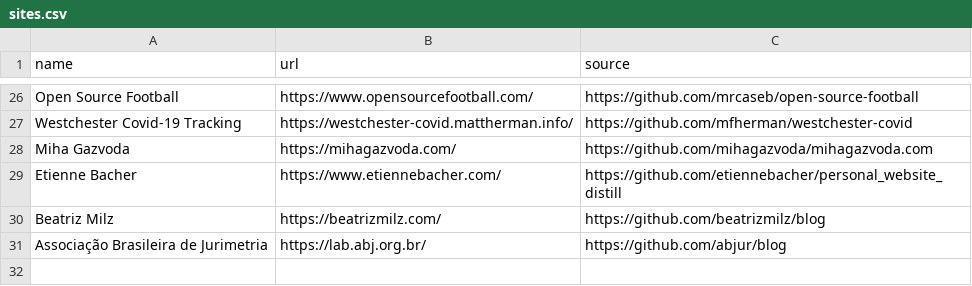
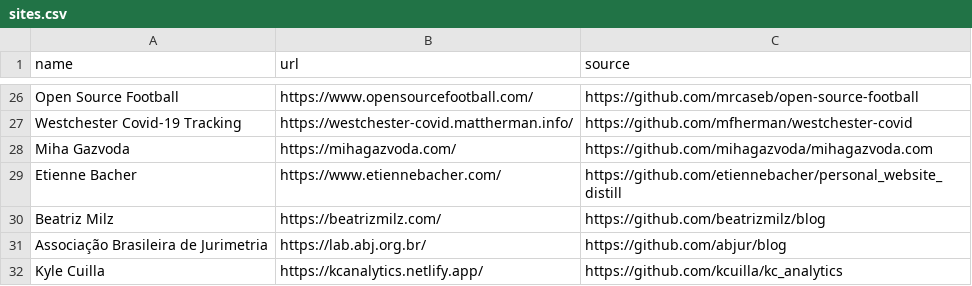
Before and after one commit to jhelvy/distillery, a CSV file: sites.csv, drawn as a sheet; only a part is shown, gaps mark what is left out.

Commit message:
adding Kyle's blog

```diff
--- a/sites.csv
+++ b/sites.csv
@@ -31 +31,2 @@ Beatriz Milz,https://beatrizmilz.com/,https://github.com/beatrizmilz/blog
 Associação Brasileira de Jurimetria,https://lab.abj.org.br/,https://github.com/abjur/blog
+Kyle Cuilla,https://kcanalytics.netlify.app/,https://github.com/kcuilla/kc_analytics
```
